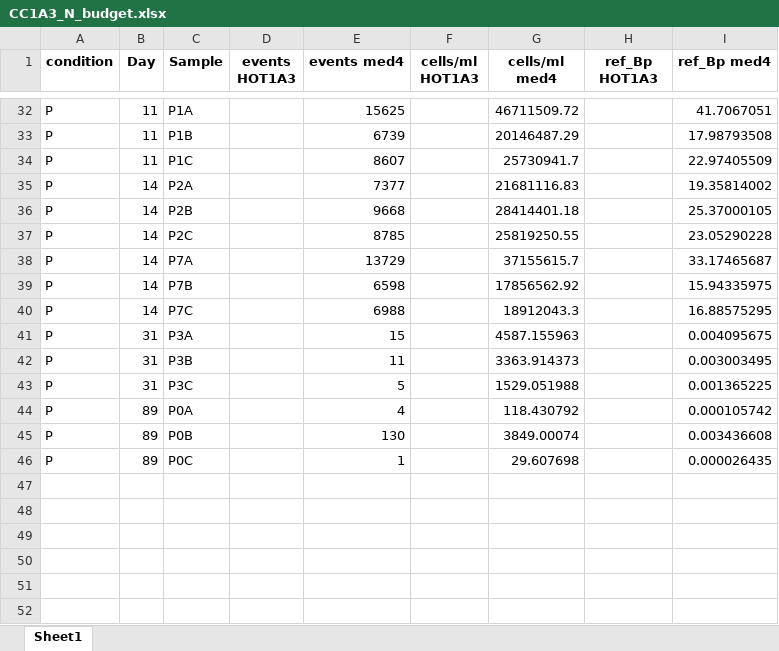
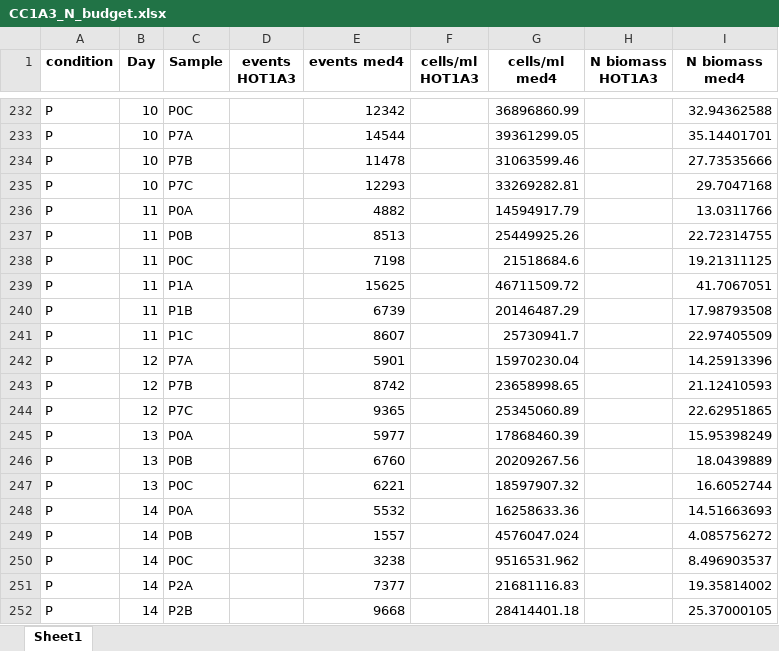
Before and after one commit to wosnat/CC1A3, an Excel workbook: FCM/CC1A3_N_budget.xlsx, sheet Sheet1, drawn as a sheet; only a part is shown, gaps mark what is left out; the shorter side is filled out with more unchanged rows; values as stored, in another font and other column widths than the file's, no borders; charts and pictures not drawn; the diff covers the shown part only; the diff names each change by its address in the sheet, - before the commit and + after, or states it on an @@ line.

```diff
--- a/FCM/CC1A3_N_budget.xlsx (sheet Sheet1)
+++ b/FCM/CC1A3_N_budget.xlsx (sheet Sheet1)
-H1: ref_Bp HOT1A3
+H1: N biomass HOT1A3
-I1: ref_Bp med4
+I1: N biomass med4
+row 232: P | 10 | P0C |  | 12342 |  | 36896860.99 |  | 32.94362588
+row 233: P | 10 | P7A |  | 14544 |  | 39361299.05 |  | 35.14401701
+row 234: P | 10 | P7B |  | 11478 |  | 31063599.46 |  | 27.73535666
+row 235: P | 10 | P7C |  | 12293 |  | 33269282.81 |  | 29.7047168
+row 236: P | 11 | P0A |  | 4882 |  | 14594917.79 |  | 13.0311766
+row 237: P | 11 | P0B |  | 8513 |  | 25449925.26 |  | 22.72314755
+row 238: P | 11 | P0C |  | 7198 |  | 21518684.6 |  | 19.21311125
+row 242: P | 12 | P7A |  | 5901 |  | 15970230.04 |  | 14.25913396
+row 243: P | 12 | P7B |  | 8742 |  | 23658998.65 |  | 21.12410593
+row 244: P | 12 | P7C |  | 9365 |  | 25345060.89 |  | 22.62951865
+row 245: P | 13 | P0A |  | 5977 |  | 17868460.39 |  | 15.95398249
+row 246: P | 13 | P0B |  | 6760 |  | 20209267.56 |  | 18.0439889
+row 247: P | 13 | P0C |  | 6221 |  | 18597907.32 |  | 16.6052744
+row 248: P | 14 | P0A |  | 5532 |  | 16258633.36 |  | 14.51663693
+row 249: P | 14 | P0B |  | 1557 |  | 4576047.024 |  | 4.085756272
+row 250: P | 14 | P0C |  | 3238 |  | 9516531.962 |  | 8.496903537
```
Also changed, not shown: 267 added rows elsewhere in this sheet, charts or pictures, 2 other files.
